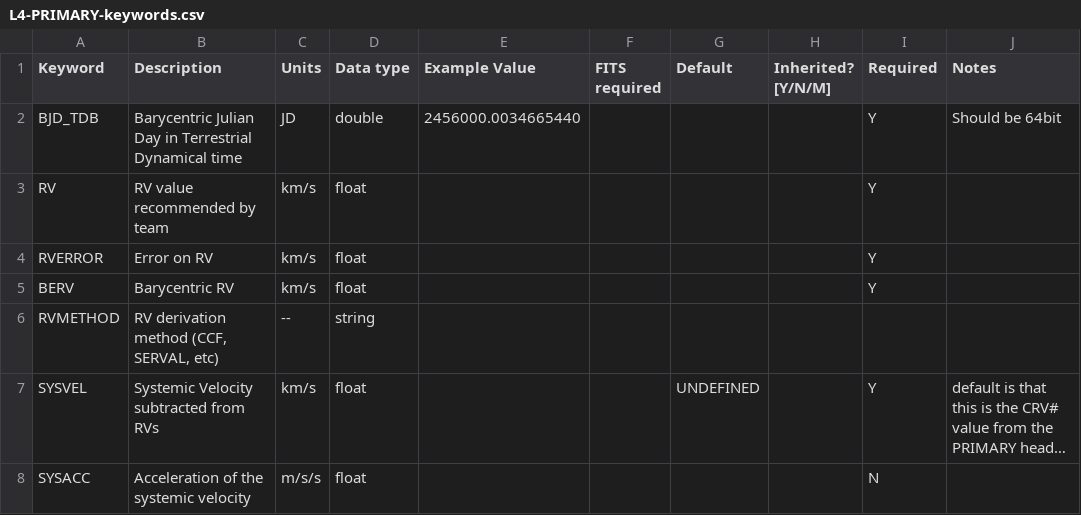
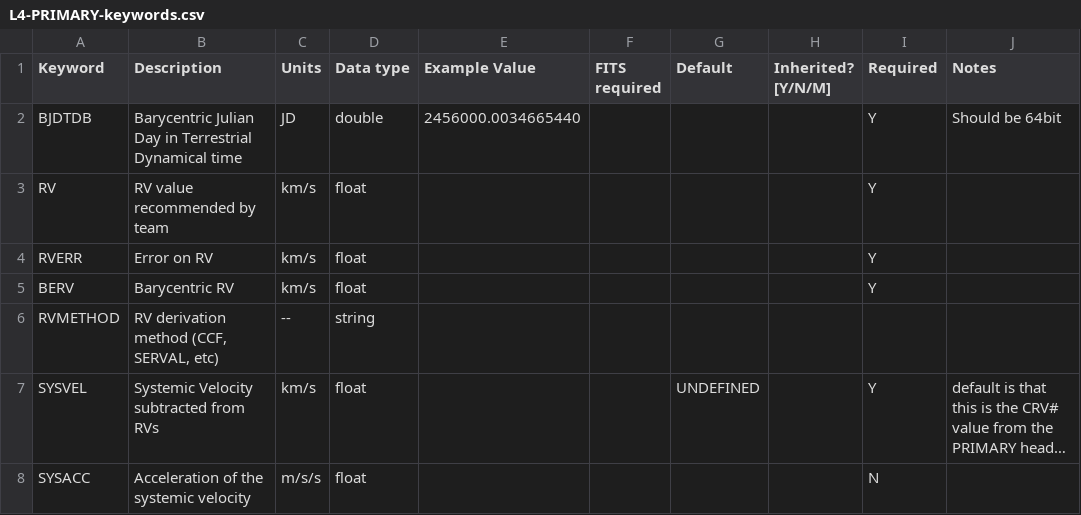
Before and after one commit to dstanya/RVData, a CSV file: rvdata/core/models/config/L4-PRIMARY-keywords.csv, drawn as a sheet; long unchanged cells end in ….

Commit message:
resetting bjd_tdb to bjdtdb

```diff
--- a/rvdata/core/models/config/L4-PRIMARY-keywords.csv
+++ b/rvdata/core/models/config/L4-PRIMARY-keywords.csv
@@ -1,5 +1,5 @@
 Keyword,Description,Units,Data type,Example Value,FITS required,Default,Inherited? [Y/N/M],Required,Notes
-BJD_TDB,Barycentric Julian Day in Terrestrial Dynamical time,JD,double,2456000.0034665440,,,,Y,Should be 64bit
+BJDTDB,Barycentric Julian Day in Terrestrial Dynamical time,JD,double,2456000.0034665440,,,,Y,Should be 64bit
 RV,RV value recommended by team,km/s,float,,,,,Y,
-RVERROR,Error on RV ,km/s,float,,,,,Y,
+RVERR,Error on RV ,km/s,float,,,,,Y,
 BERV,Barycentric RV,km/s,float,,,,,Y,
```
Also changed, not shown: rvdata/core/models/config/L4-extensions.csv.
